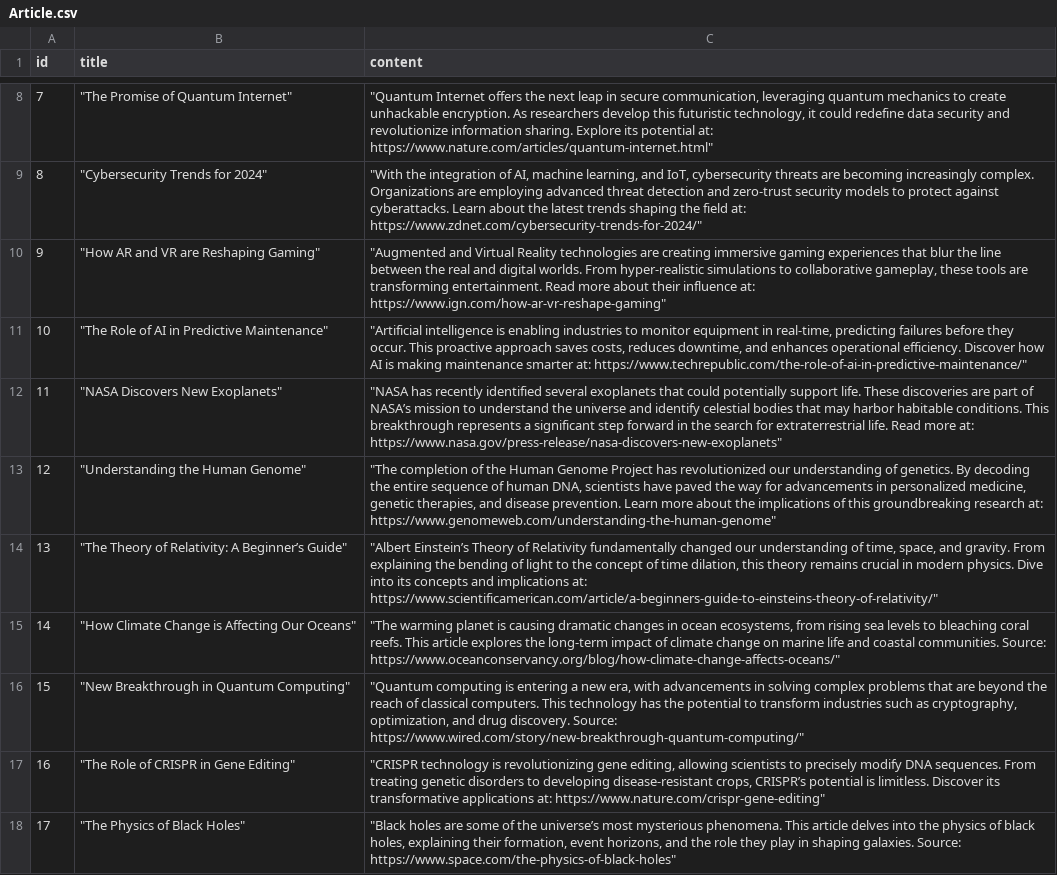
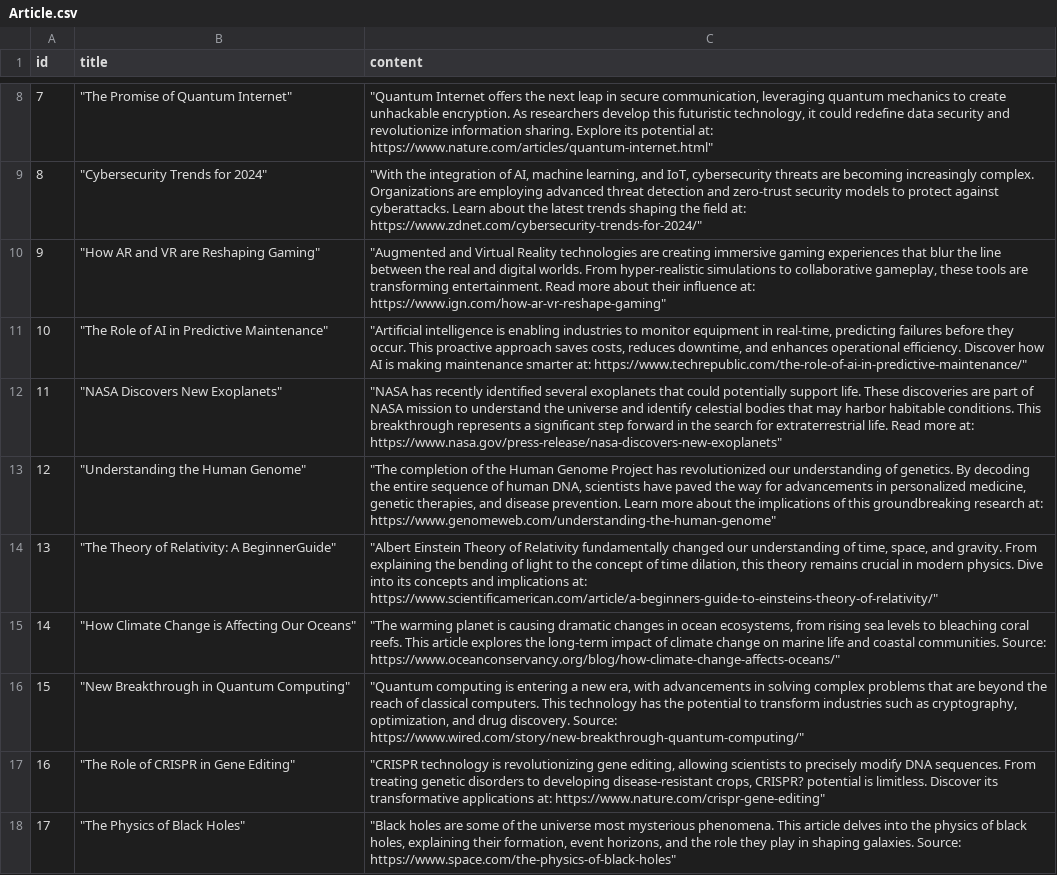
Before and after one commit to NormanYadev2/OODCoursework, a CSV file: Articles/Article.csv, drawn as a sheet; only a part is shown, gaps mark what is left out; the diff covers the shown part only.

```diff
--- a/Articles/Article.csv
+++ b/Articles/Article.csv
@@ -11,8 +11,8 @@ id,title,content
 10,"""The Role of AI in Predictive Maintenance""","""Artificial intelligence is enabling industries to monitor equipment in real-time, predicting failures before they occur. This proactive approach saves costs, reduces downtime, and enhances operational efficiency. Discover how AI is making maintenance smarter at: https://www.techrepublic.com/the-role-of-ai-in-predictive-maintenance/"""
-11,"""NASA Discovers New Exoplanets""","""NASA has recently identified several exoplanets that could potentially support life. These discoveries are part of NASA’s mission to understand the universe and identify celestial bodies that may harbor habitable conditions. This breakthrough represents a significant step forward in the search for extraterrestrial life. Read more at: https://www.nasa.gov/press-release/nasa-discovers-new-exoplanets"""
+11,"""NASA Discovers New Exoplanets""","""NASA has recently identified several exoplanets that could potentially support life. These discoveries are part of NASA mission to understand the universe and identify celestial bodies that may harbor habitable conditions. This breakthrough represents a significant step forward in the search for extraterrestrial life. Read more at: https://www.nasa.gov/press-release/nasa-discovers-new-exoplanets"""
 12,"""Understanding the Human Genome""","""The completion of the Human Genome Project has revolutionized our understanding of genetics. By decoding the entire sequence of human DNA, scientists have paved the way for advancements in personalized medicine, genetic therapies, and disease prevention. Learn more about the implications of this groundbreaking research at: https://www.genomeweb.com/understanding-the-human-genome"""
-13,"""The Theory of Relativity: A Beginner’s Guide""","""Albert Einstein’s Theory of Relativity fundamentally changed our understanding of time, space, and gravity. From explaining the bending of light to the concept of time dilation, this theory remains crucial in modern physics. Dive into its concepts and implications at: https://www.scientificamerican.com/article/a-beginners-guide-to-einsteins-theory-of-relativity/"""
+13,"""The Theory of Relativity: A BeginnerGuide""","""Albert Einstein Theory of Relativity fundamentally changed our understanding of time, space, and gravity. From explaining the bending of light to the concept of time dilation, this theory remains crucial in modern physics. Dive into its concepts and implications at: https://www.scientificamerican.com/article/a-beginners-guide-to-einsteins-theory-of-relativity/"""
 14,"""How Climate Change is Affecting Our Oceans""","""The warming planet is causing dramatic changes in ocean ecosystems, from rising sea levels to bleaching coral reefs. This article explores the long-term impact of climate change on marine life and coastal communities. Source: https://www.oceanconservancy.org/blog/how-climate-change-affects-oceans/"""
 15,"""New Breakthrough in Quantum Computing""","""Quantum computing is entering a new era, with advancements in solving complex problems that are beyond the reach of classical computers. This technology has the potential to transform industries such as cryptography, optimization, and drug discovery. Source: https://www.wired.com/story/new-breakthrough-quantum-computing/"""
-16,"""The Role of CRISPR in Gene Editing""","""CRISPR technology is revolutionizing gene editing, allowing scientists to precisely modify DNA sequences. From treating genetic disorders to developing disease-resistant crops, CRISPR’s potential is limitless. Discover its transformative applications at: https://www.nature.com/crispr-gene-editing"""
-17,"""The Physics of Black Holes""","""Black holes are some of the universe’s most mysterious phenomena. This article delves into the physics of black holes, explaining their formation, event horizons, and the role they play in shaping galaxies. Source: https://www.space.com/the-physics-of-black-holes"""
+16,"""The Role of CRISPR in Gene Editing""","""CRISPR technology is revolutionizing gene editing, allowing scientists to precisely modify DNA sequences. From treating genetic disorders to developing disease-resistant crops, CRISPR? potential is limitless. Discover its transformative applications at: https://www.nature.com/crispr-gene-editing"""
+17,"""The Physics of Black Holes""","""Black holes are some of the universe most mysterious phenomena. This article delves into the physics of black holes, explaining their formation, event horizons, and the role they play in shaping galaxies. Source: https://www.space.com/the-physics-of-black-holes"""
```
Also changed, not shown: 1 removed row and 7 edited cells elsewhere in this file, 4 other files.
